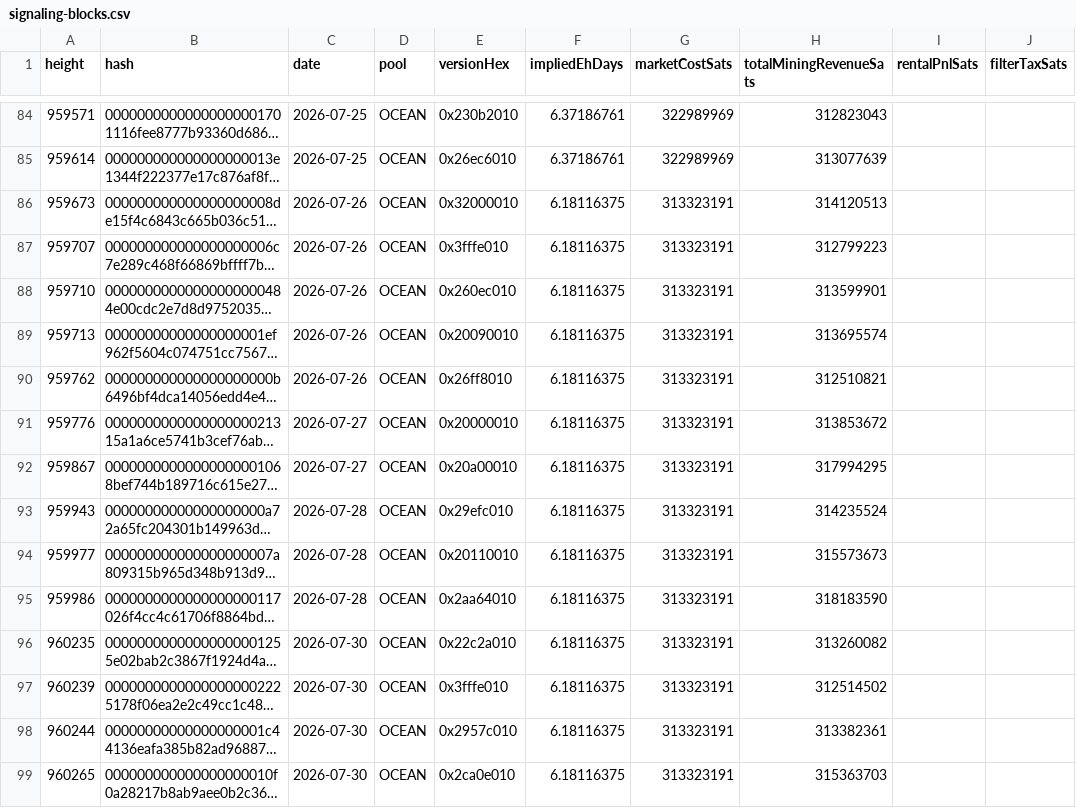
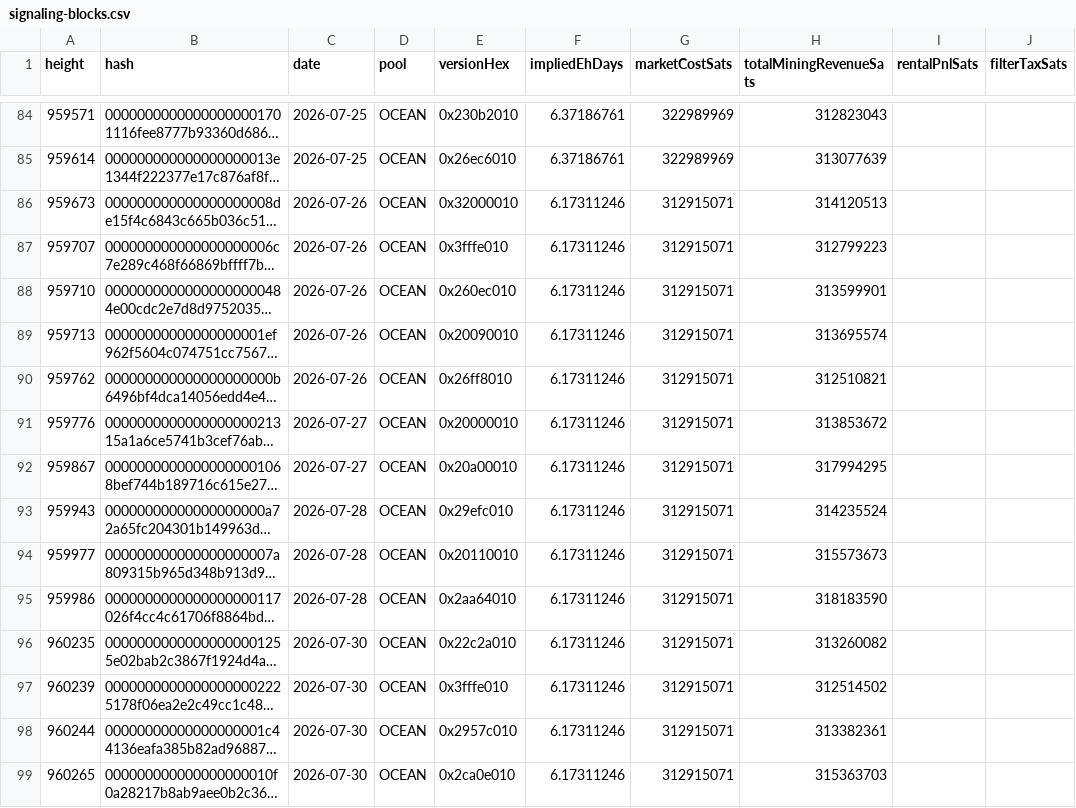
Before and after one commit to btcpavao/bip110-war-chest, a CSV file: public/data/signaling-blocks.csv, drawn as a sheet; only a part is shown, gaps mark what is left out; long unchanged cells end in …; the diff covers the shown part only; the diff names each change by its address in the sheet, - before the commit and + after, or states it on an @@ line.

```diff
--- a/public/data/signaling-blocks.csv
+++ b/public/data/signaling-blocks.csv
-F86:F99 (impliedEhDays): 6.18116375
+F86:F99 (impliedEhDays): 6.17311246
-G86:G99 (marketCostSats): 313323191
+G86:G99 (marketCostSats): 312915071
```
Also changed, not shown: 42 edited cells elsewhere in this file, 9 other files.
